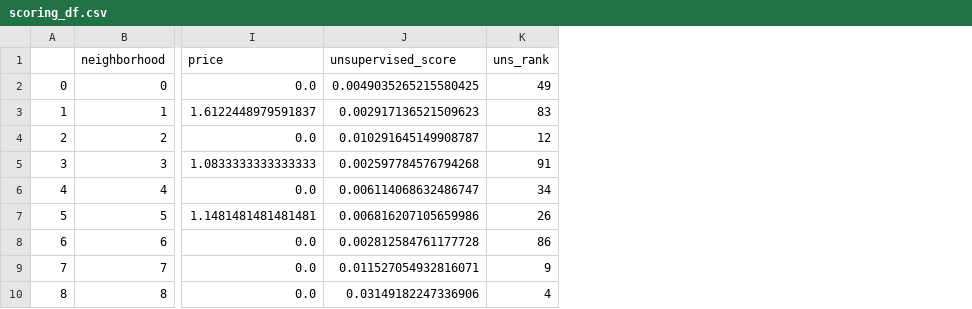
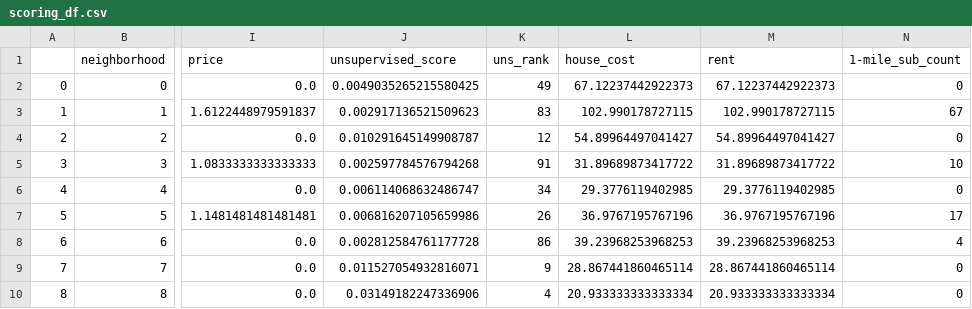
Before and after one commit to alwilliams2433/columbia_capstone_2017, a CSV file: nyc-check-ins/scoring_df.csv, drawn as a sheet; only a part is shown, gaps mark what is left out; the diff names each change by its address in the sheet, - before the commit and + after, or states it on an @@ line.

Commit message:
add rent for whole nyc, add column for 0.5 miles sub and average rent for each neighborhood

```diff
--- a/nyc-check-ins/scoring_df.csv
+++ b/nyc-check-ins/scoring_df.csv
+column L (house_cost), rows 2-10: 67.12237442922373 | 102.990178727115 | 54.89964497041427 | 31.89689873417722 | 29.3776119402985 | 36.9767195767196 | 39.23968253968253 | 28.867441860465114 | 20.933333333333334
+column M (rent), rows 2-10: 67.12237442922373 | 102.990178727115 | 54.89964497041427 | 31.89689873417722 | 29.3776119402985 | 36.9767195767196 | 39.23968253968253 | 28.867441860465114 | 20.933333333333334
+column N (1-mile_sub_count), rows 2-10: 0 | 67 | 0 | 10 | 0 | 17 | 4 | 0 | 0
```
Also changed, not shown: 4 other files.
